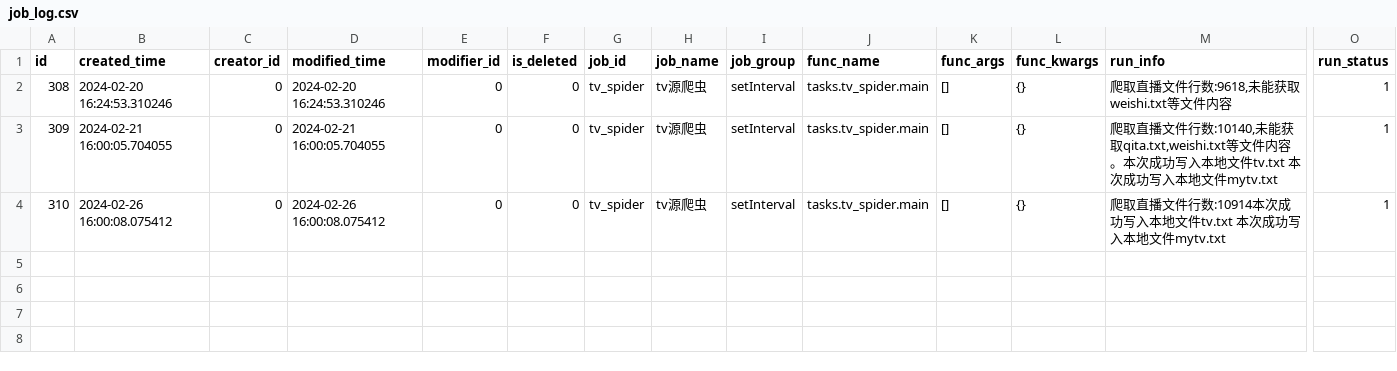
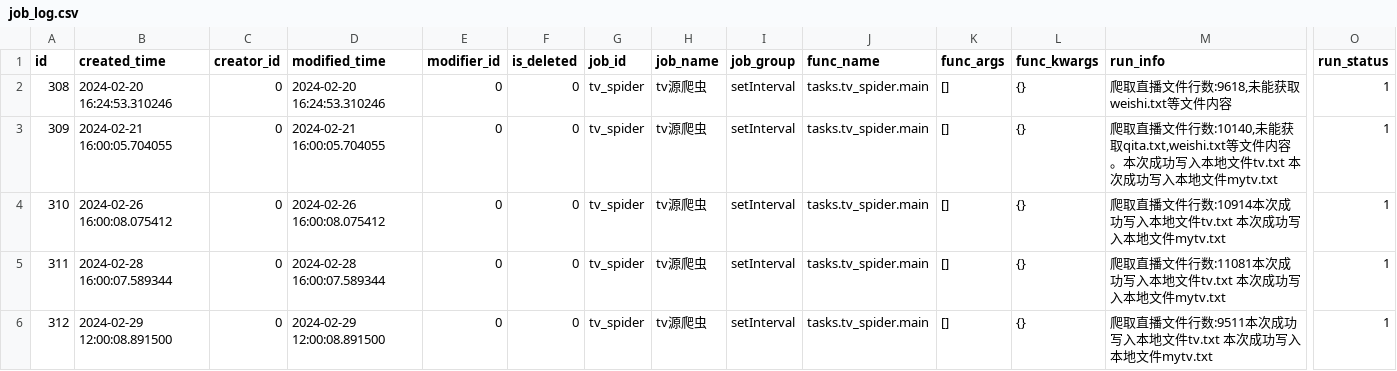
Before and after one commit to chiakiwang/hipy-server, a CSV file: app/db/init_data/job_log.csv, drawn as a sheet; only a part is shown, gaps mark what is left out; rows hold the shown columns only; the diff covers the shown part only; the diff names each change by its address in the sheet, - before the commit and + after, or states it on an @@ line.

```diff
--- a/app/db/init_data/job_log.csv
+++ b/app/db/init_data/job_log.csv
+row 5: 311 | 2024-02-28 16:00:07.589344 | 0 | 2024-02-28 16:00:07.589344 | 0 | 0 | tv_spider | tv源爬虫 | setInterval | tasks.tv_spider.main | [] | {} | 爬取直播文件行数:11081本次成功写入本地文件tv.txt 本次成功写入本地文件mytv.txt | 1
+row 6: 312 | 2024-02-29 12:00:08.891500 | 0 | 2024-02-29 12:00:08.891500 | 0 | 0 | tv_spider | tv源爬虫 | setInterval | tasks.tv_spider.main | [] | {} | 爬取直播文件行数:9511本次成功写入本地文件tv.txt 本次成功写入本地文件mytv.txt | 1
```
Also changed, not shown: 2 added rows elsewhere in this file, app/db/init_data/dict_details.csv, app/db/init_data/job.csv, 2 other files.
